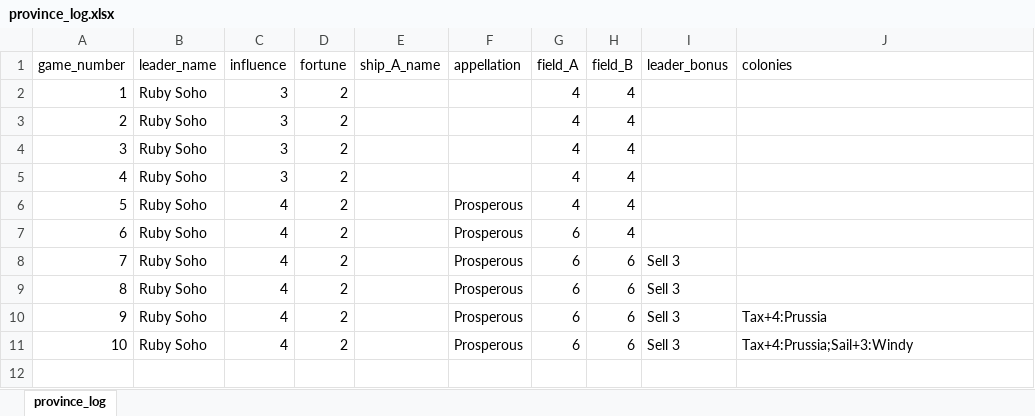
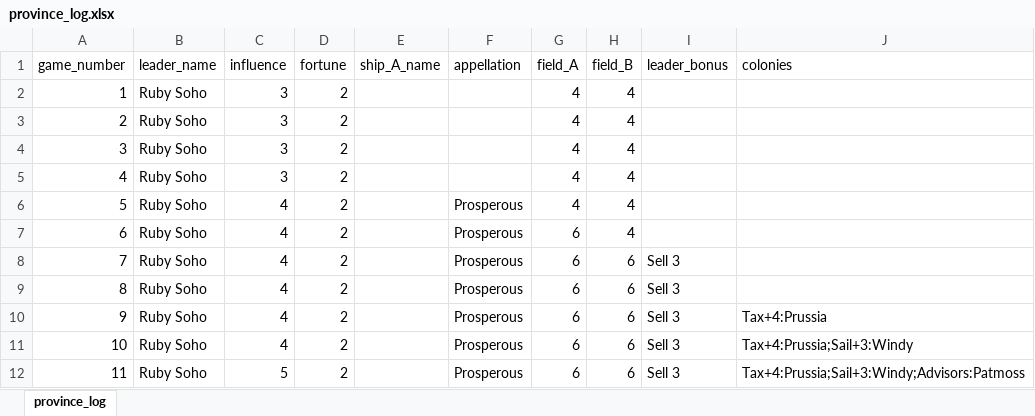
Before and after one commit to cardboardai/boardgame-bookie, an Excel workbook: boardgames/seafall/captains_log/captain_kyle/province_log.xlsx, sheet province_log, drawn as a sheet; values as stored, in another font and other column widths than the file's, no borders; the diff names each change by its address in the sheet, - before the commit and + after, or states it on an @@ line.

```diff
--- a/boardgames/seafall/captains_log/captain_kyle/province_log.xlsx (sheet province_log)
+++ b/boardgames/seafall/captains_log/captain_kyle/province_log.xlsx (sheet province_log)
+row 12: 11 | Ruby Soho | 5 | 2 |  | Prosperous | 6 | 6 | Sell 3 | Tax+4:Prussia;Sail+3:Windy;Advisors:Patmoss
```
Also changed, not shown: boardgames/seafall/captains_log/captain_kyle/ship_log.xlsx, boardgames/seafall/captains_log/glory.xlsx, 1 other file.
